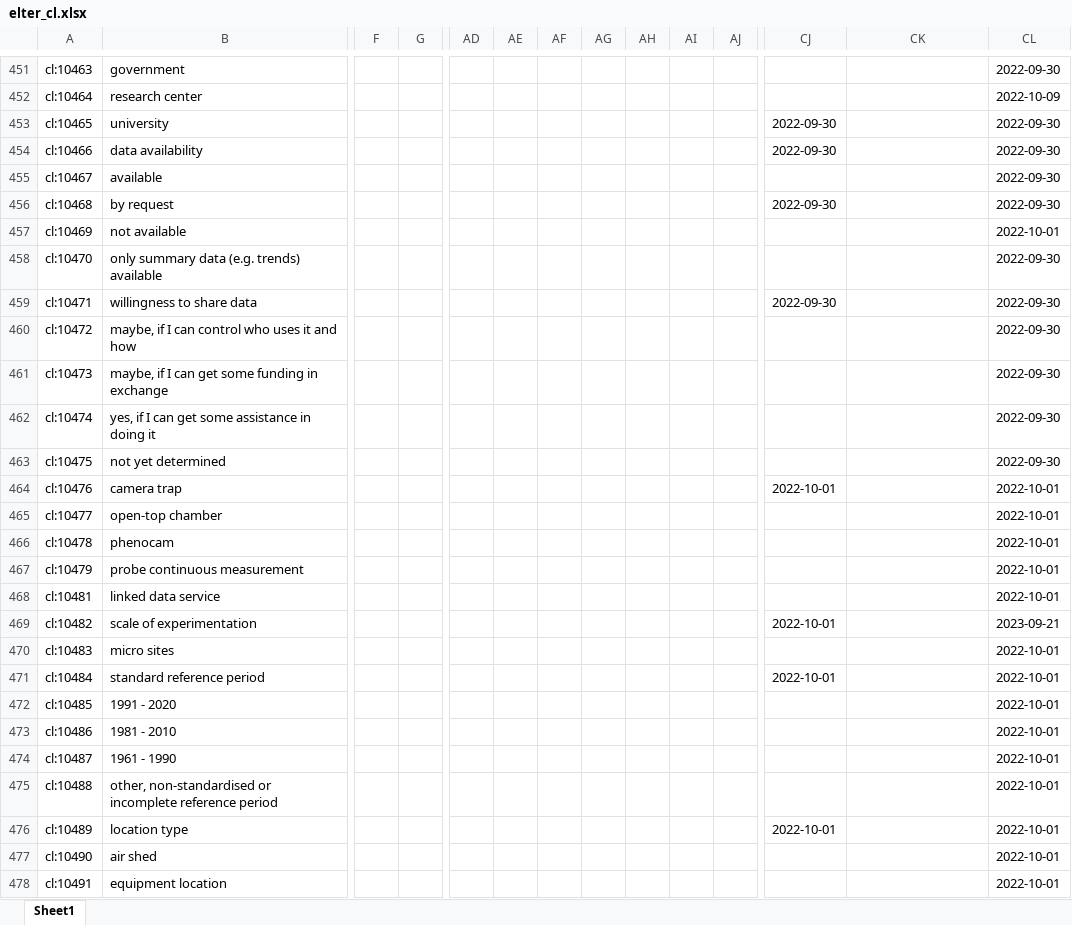
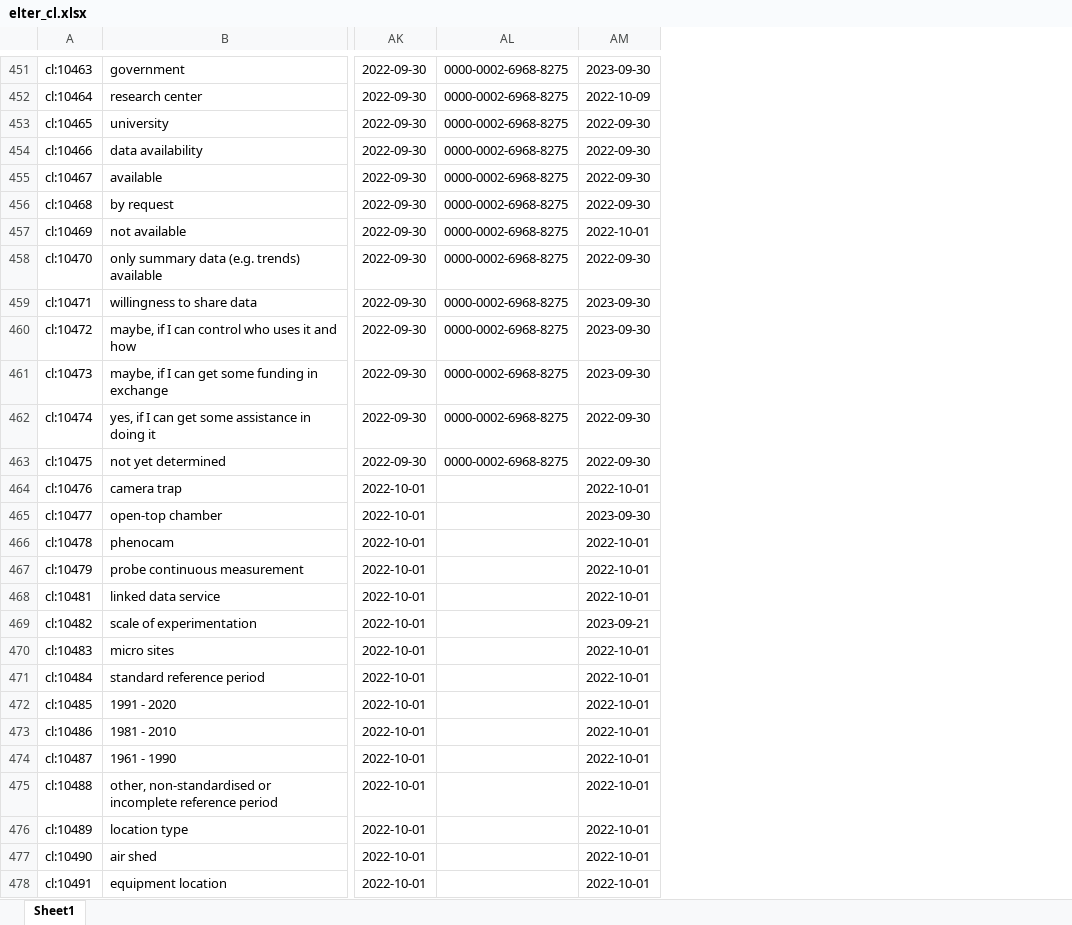
Before and after one commit to LTER-Europe/eLTER_CL, an Excel workbook: elter_cl.xlsx, sheet Sheet1, drawn as a sheet; only a part is shown, gaps mark what is left out; values as stored, in another font and other column widths than the file's, no borders; removed rows and columns are numbered as before the commit, all else as after; the diff covers the shown part only; the diff names each change by its address in the sheet, - before the commit and + after, or states it on an @@ line.

```diff
--- a/elter_cl.xlsx (sheet Sheet1)
+++ b/elter_cl.xlsx (sheet Sheet1)
-column F, empty
-column G, empty
-column AD, empty
-column AE, empty
-column AF, empty
-column AG, empty
-column AH, empty
-column AI, empty
-column AJ, empty
-AK451:AK452: (empty)
+AK451:AK452: 2022-09-30
-AL451:AL463: (empty)
+AL451:AL463: 0000-0002-6968-8275
-AM451: 2022-09-30
+AM451: 2023-09-30
-AK455: (empty)
+AK455: 2022-09-30
-AK457:AK458: (empty)
+AK457:AK458: 2022-09-30
-AM459:AM461: 2022-09-30
+AM459:AM461: 2023-09-30
-AK460:AK463: (empty)
+AK460:AK463: 2022-09-30
-AK465:AK468: (empty)
+AK465:AK468: 2022-10-01
-AM465: 2022-10-01
+AM465: 2023-09-30
-AK470: (empty)
+AK470: 2022-10-01
-AK472:AK475: (empty)
+AK472:AK475: 2022-10-01
-AK477:AK478: (empty)
+AK477:AK478: 2022-10-01
```
Also changed, not shown: 6 added rows, 6 removed rows, 16 added columns, 47 removed columns and 436 edited cells elsewhere in this sheet, 3 other files.
